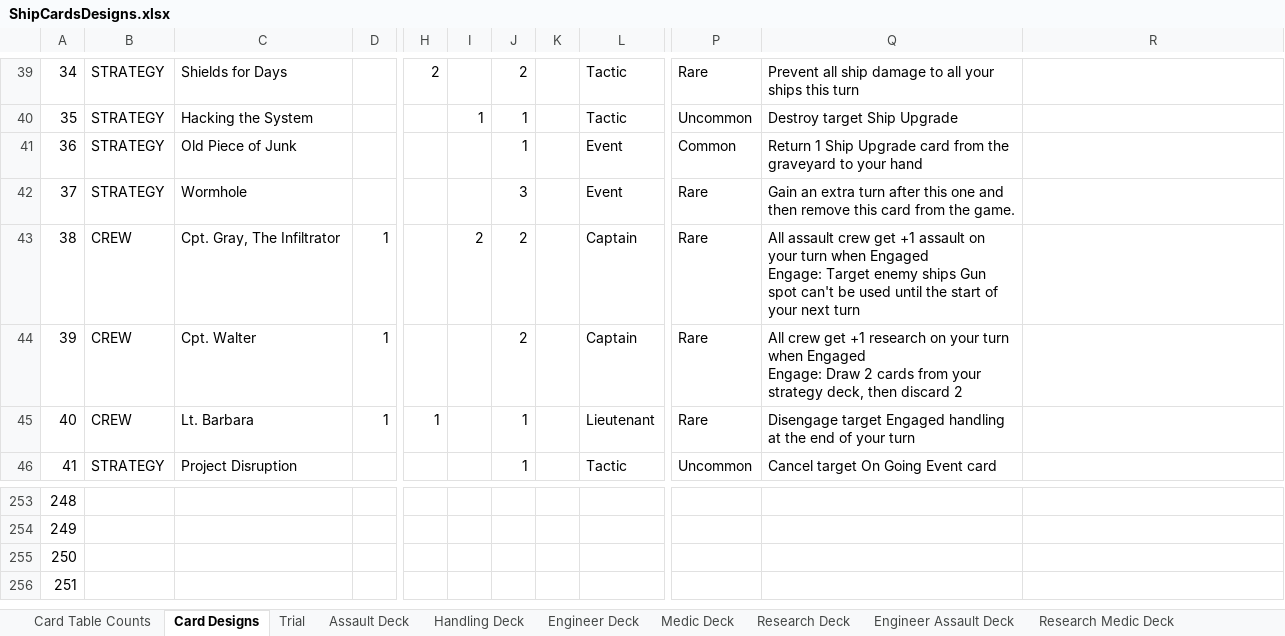
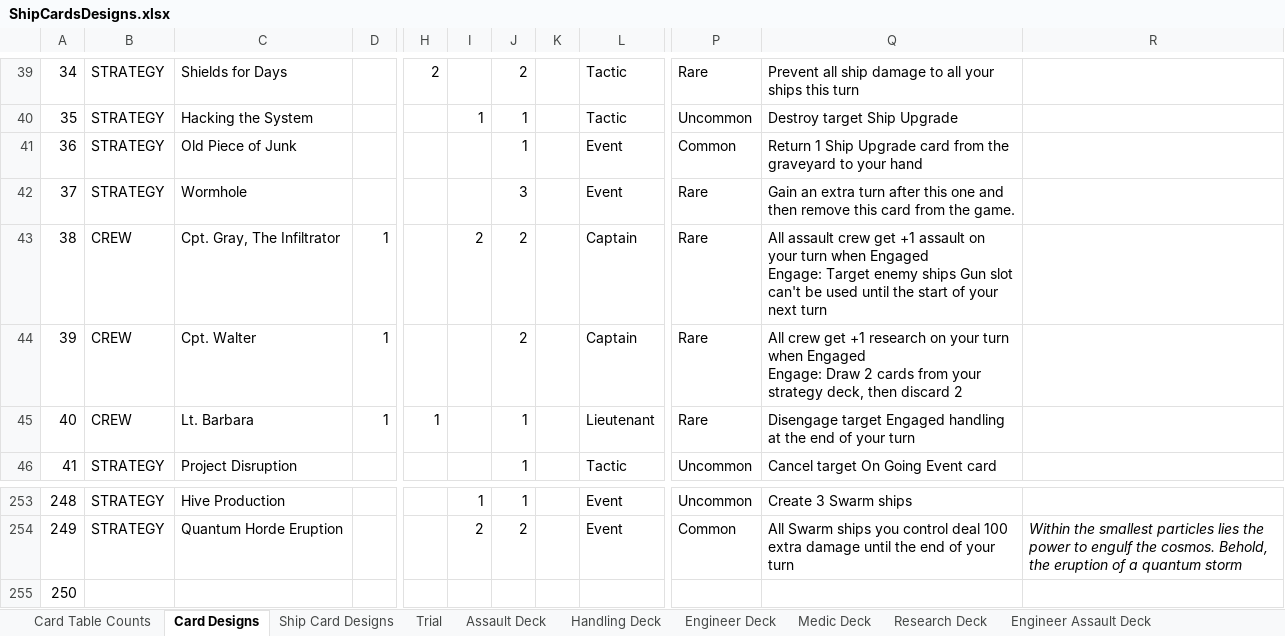
Before and after one commit to djnbud/MultiplayerGame, an Excel workbook: ShipCardsDesigns.xlsx, sheet Card Designs, drawn as a sheet; only a part is shown, gaps mark what is left out; the shorter side is filled out with more unchanged rows; values as stored, in another font and other column widths than the file's, no borders; table styles not drawn; the diff covers the shown part only; the diff names each change by its address in the sheet, - before the commit and + after, or states it on an @@ line.

Commit message:
Added Burst
Added burst mechanic, swarm cards and a table for ship cards

```diff
--- a/ShipCardsDesigns.xlsx (sheet Card Designs)
+++ b/ShipCardsDesigns.xlsx (sheet Card Designs)
+sheet tab: Ship Card Designs
-Q43: …ships Gun spot can't be…
+Q43: …ships Gun slot can't be…
-B253:B254: (empty)
+B253:B254: STRATEGY
-C253: (empty)
+C253: Hive Production
-I253: (empty)
+I253: 1
-J253: (empty)
+J253: 1
-L253:L254: (empty)
+L253:L254: Event
-P253: (empty)
+P253: Uncommon
-Q253: (empty)
+Q253: Create 3 Swarm ships
-C254: (empty)
+C254: Quantum Horde Eruption
-I254: (empty)
+I254: 2
-J254: (empty)
+J254: 2
-P254: (empty)
+P254: Common
-Q254: (empty)
+Q254: All Swarm ships you control deal 100 extra damage until the end of your turn
-R254: (empty)
+R254: Within the smallest particles lies the power to engulf the cosmos. Behold, the eruption of a quantum storm
```
Also changed, not shown: 36 edited cells elsewhere in this sheet, sheet Card Table Counts, sheet Trial, sheet Assault Deck, sheet Engineer Assault Deck, ShipCardGameCalcs.xlsx.
